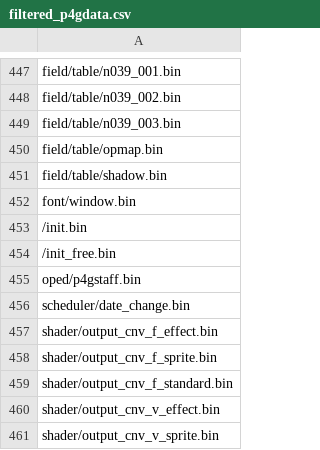
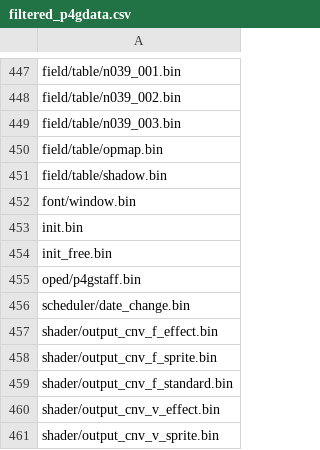
Before and after one commit to TekkaGB/AemulusModManager, a CSV file: Dependencies/FilteredCpkCsv/filtered_p4gdata.csv (was Dependencies/MakeCpk/filtered_p4gdata.csv), drawn as a sheet; only a part is shown, gaps mark what is left out.

Commit message:
Fixed unpacking init_free.bin from p4g vita and updated to 8.0

```diff
--- a/Dependencies/MakeCpk/filtered_p4gdata.csv
+++ b/Dependencies/FilteredCpkCsv/filtered_p4gdata.csv
@@ -452,4 +452,4 @@ field/table/shadow.bin
 font/window.bin
-/init.bin
-/init_free.bin
+init.bin
+init_free.bin
 oped/p4gstaff.bin
```
Also changed, not shown: 31 other files.
